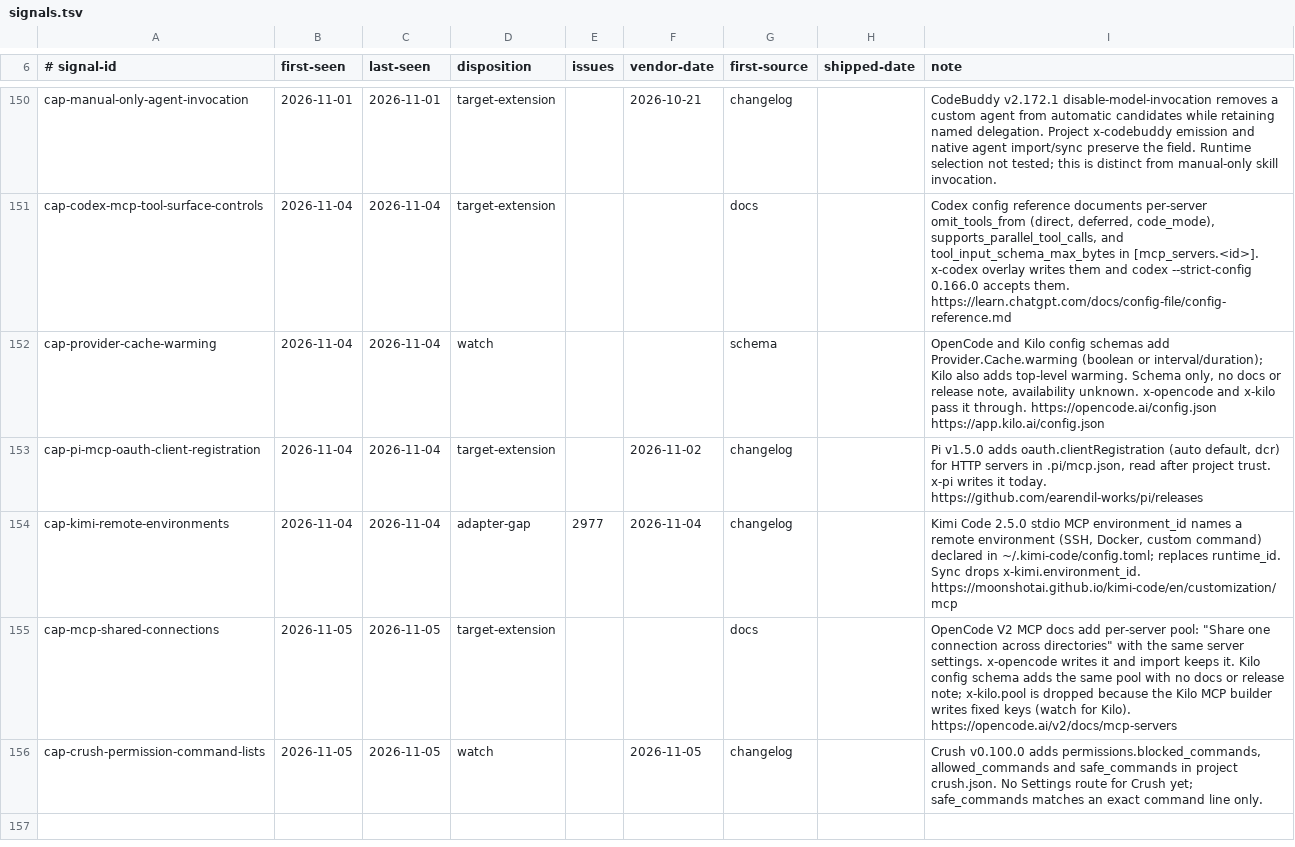
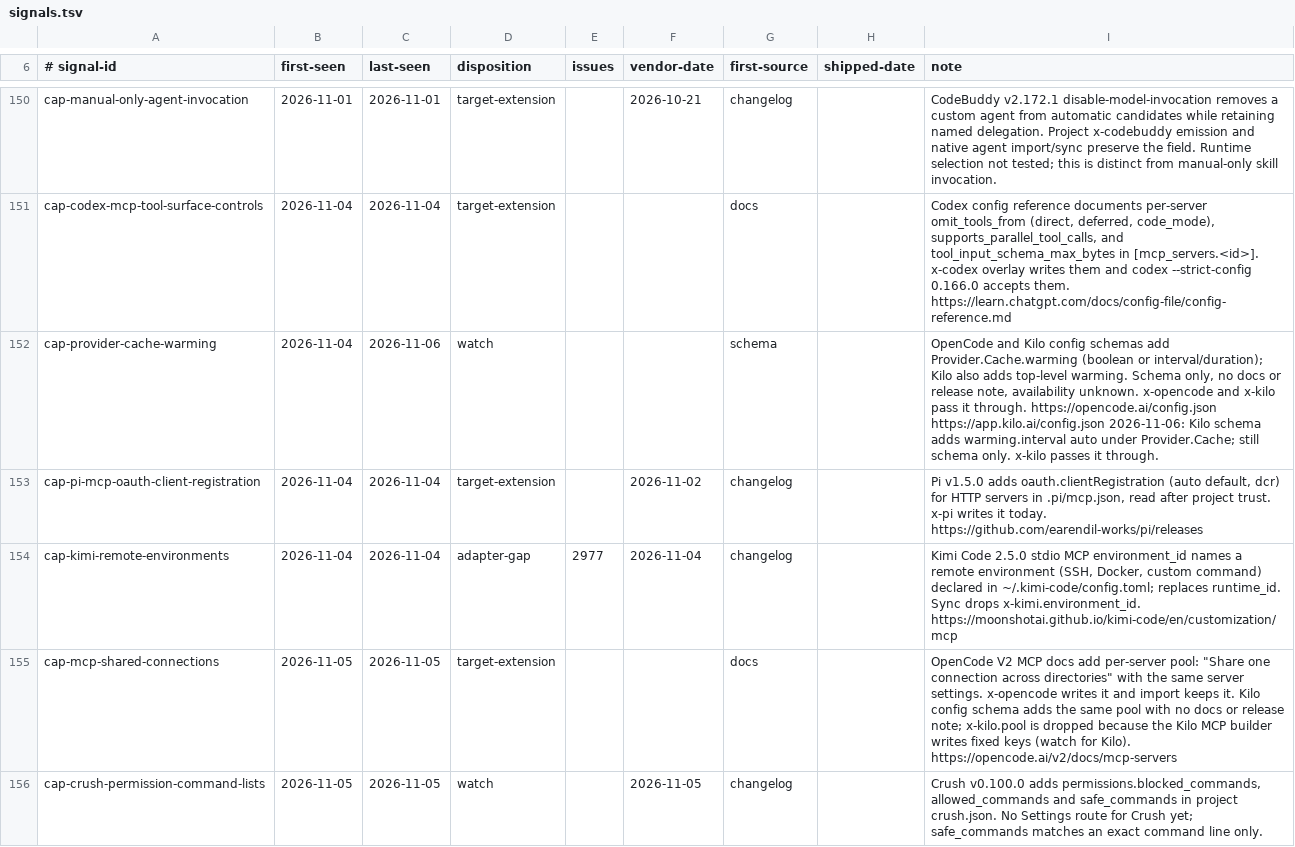
Before and after one commit to Chemaclass/agnostic-ai, a TSV file: scripts/target-audit/signals.tsv, drawn as a sheet; only a part is shown, gaps mark what is left out; the diff covers the shown part only.

```diff
--- a/scripts/target-audit/signals.tsv
+++ b/scripts/target-audit/signals.tsv
@@ -151,3 +151,3 @@ cap-manual-only-agent-invocation	2026-11-01	2026-11-01	target-extension		2026-10
 cap-codex-mcp-tool-surface-controls	2026-11-04	2026-11-04	target-extension			docs		Codex config reference documents per-server omit_tools_from (direct, deferred, code_mode), supports_parallel_tool_calls, and tool_input_schema_max_bytes in [mcp_servers.<id>]. x-codex overlay writes them and codex --strict-config 0.166.0 accepts them. https://learn.chatgpt.com/docs/config-file/config-reference.md
-cap-provider-cache-warming	2026-11-04	2026-11-04	watch			schema		OpenCode and Kilo config schemas add Provider.Cache.warming (boolean or interval/duration); Kilo also adds top-level warming. Schema only, no docs or release note, availability unknown. x-opencode and x-kilo pass it through. https://opencode.ai/config.json https://app.kilo.ai/config.json
+cap-provider-cache-warming	2026-11-04	2026-11-06	watch			schema		OpenCode and Kilo config schemas add Provider.Cache.warming (boolean or interval/duration); Kilo also adds top-level warming. Schema only, no docs or release note, availability unknown. x-opencode and x-kilo pass it through. https://opencode.ai/config.json https://app.kilo.ai/config.json 2026-11-06: Kilo schema adds warming.interval auto under Provider.Cache; still schema only. x-kilo passes it through.
 cap-pi-mcp-oauth-client-registration	2026-11-04	2026-11-04	target-extension		2026-11-02	changelog		Pi v1.5.0 adds oauth.clientRegistration (auto default, dcr) for HTTP servers in .pi/mcp.json, read after project trust. x-pi writes it today. https://github.com/earendil-works/pi/releases
```
Also changed, not shown: 5 added rows and 4 edited cells elsewhere in this file, scripts/target-audit/triage-cases.tsv, 2 other files.
